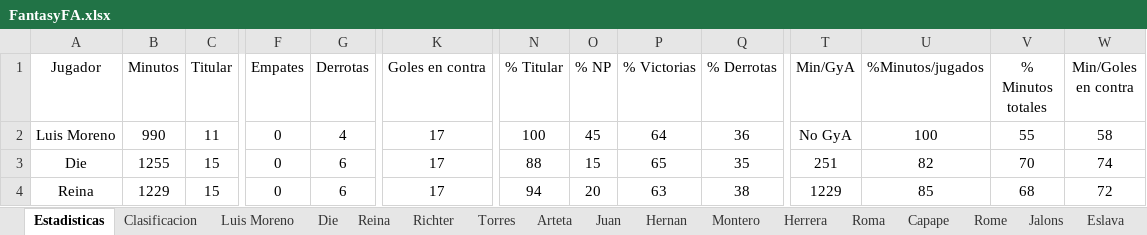
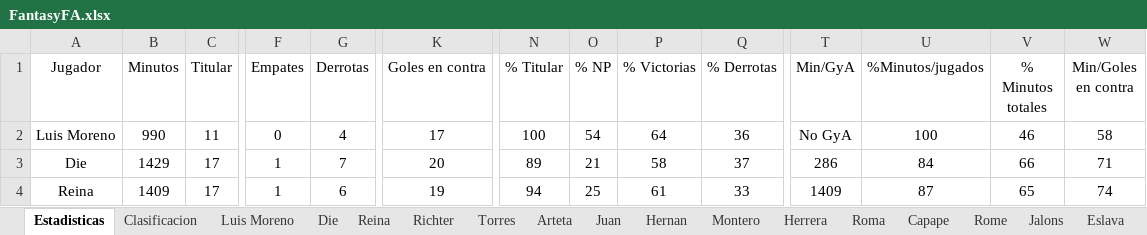
Before and after one commit to Gonzalo-Die/Excel-fantasy, an Excel workbook: FantasyFA.xlsx, sheet Estadisticas, drawn as a sheet; only a part is shown, gaps mark what is left out; values as stored, in another font and other column widths than the file's, no borders; charts and pictures not drawn; the diff covers the shown part only; the diff names each change by its address in the sheet, - before the commit and + after, or states it on an @@ line.

```diff
--- a/FantasyFA.xlsx (sheet Estadisticas)
+++ b/FantasyFA.xlsx (sheet Estadisticas)
-O2 (% NP): 45
+O2 (% NP): 54
-V2 (% Minutos totales): 55
+V2 (% Minutos totales): 46
-B3 (Minutos): 1255
+B3 (Minutos): 1429
-C3:C4 (Titular): 15
+C3:C4 (Titular): 17
-F3:F4 (Empates): 0
+F3:F4 (Empates): 1
-G3 (Derrotas): 6
+G3 (Derrotas): 7
-K3 (Goles en contra): 17
+K3 (Goles en contra): 20
-N3 (% Titular): 88
+N3 (% Titular): 89
-O3 (% NP): 15
+O3 (% NP): 21
-P3 (% Victorias): 65
+P3 (% Victorias): 58
-Q3 (% Derrotas): 35
+Q3 (% Derrotas): 37
-T3 (Min/GyA): 251
+T3 (Min/GyA): 286
-U3 (%Minutos/jugados): 82
+U3 (%Minutos/jugados): 84
-V3 (% Minutos totales): 70
+V3 (% Minutos totales): 66
-W3 (Min/Goles en contra): 74
+W3 (Min/Goles en contra): 71
-B4 (Minutos): 1229
+B4 (Minutos): 1409
-K4 (Goles en contra): 17
+K4 (Goles en contra): 19
-O4 (% NP): 20
+O4 (% NP): 25
-P4 (% Victorias): 63
+P4 (% Victorias): 61
-Q4 (% Derrotas): 38
+Q4 (% Derrotas): 33
-T4 (Min/GyA): 1229
+T4 (Min/GyA): 1409
-U4 (%Minutos/jugados): 85
+U4 (%Minutos/jugados): 87
-V4 (% Minutos totales): 68
+V4 (% Minutos totales): 65
-W4 (Min/Goles en contra): 72
+W4 (Min/Goles en contra): 74
```
Also changed, not shown: 1 added row, 1 removed row and 271 edited cells elsewhere in this sheet, sheet Rome, sheet Ignacio Die, sheet Clasificacion, sheet Tomas, sheet Juan, sheet Jalons, 18 more sheets, other sheet tabs, formulas that keep their value, charts or pictures.
